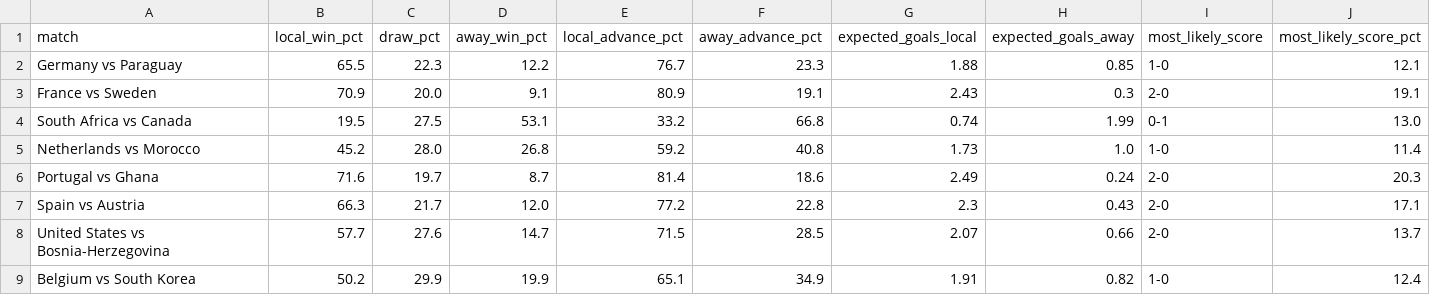
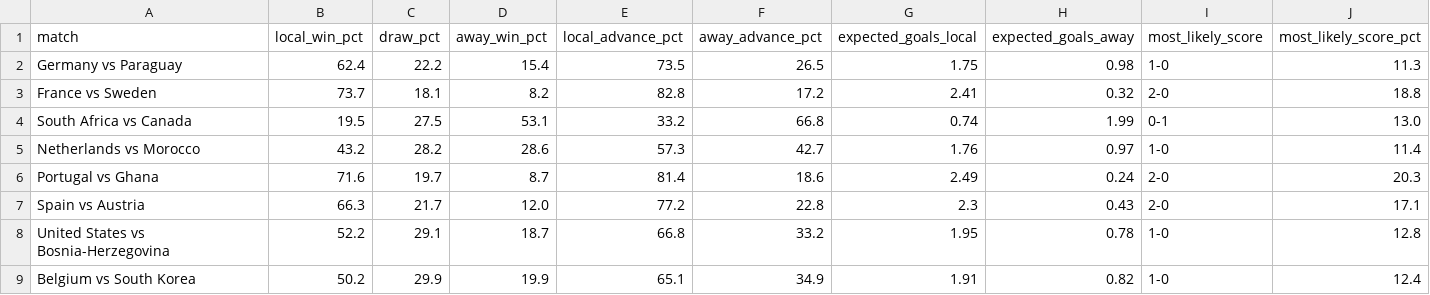
Before and after one commit to elable947/predWC, a CSV file: data/knockout_predictions.csv, drawn as a sheet; only a part is shown; the diff covers the shown part only.

```diff
--- a/data/knockout_predictions.csv
+++ b/data/knockout_predictions.csv
@@ -1,9 +1,9 @@
 match,local_win_pct,draw_pct,away_win_pct,local_advance_pct,away_advance_pct,expected_goals_local,expected_goals_away,most_likely_score,most_likely_score_pct
-Germany vs Paraguay,65.5,22.3,12.2,76.7,23.3,1.88,0.85,1-0,12.1
-France vs Sweden,70.9,20.0,9.1,80.9,19.1,2.43,0.3,2-0,19.1
+Germany vs Paraguay,62.4,22.2,15.4,73.5,26.5,1.75,0.98,1-0,11.3
+France vs Sweden,73.7,18.1,8.2,82.8,17.2,2.41,0.32,2-0,18.8
 South Africa vs Canada,19.5,27.5,53.1,33.2,66.8,0.74,1.99,0-1,13.0
-Netherlands vs Morocco,45.2,28.0,26.8,59.2,40.8,1.73,1.0,1-0,11.4
+Netherlands vs Morocco,43.2,28.2,28.6,57.3,42.7,1.76,0.97,1-0,11.4
 Portugal vs Ghana,71.6,19.7,8.7,81.4,18.6,2.49,0.24,2-0,20.3
 Spain vs Austria,66.3,21.7,12.0,77.2,22.8,2.3,0.43,2-0,17.1
-United States vs Bosnia-Herzegovina,57.7,27.6,14.7,71.5,28.5,2.07,0.66,2-0,13.7
+United States vs Bosnia-Herzegovina,52.2,29.1,18.7,66.8,33.2,1.95,0.78,1-0,12.8
 Belgium vs South Korea,50.2,29.9,19.9,65.1,34.9,1.91,0.82,1-0,12.4
```
Also changed, not shown: 33 edited cells elsewhere in this file, 1 other file.
